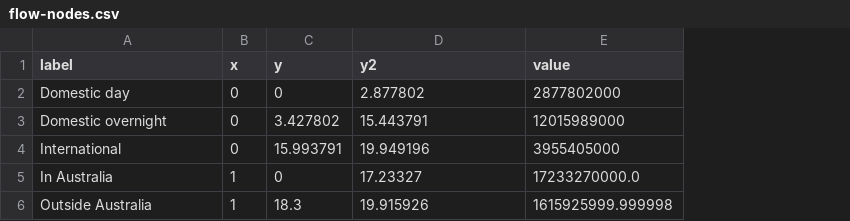
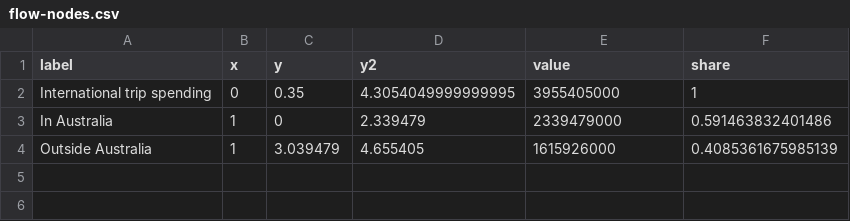
Before and after one commit to 2323-art/fit3179-business-events-tourism, a CSV file: data/flow-nodes.csv, drawn as a sheet; removed rows and columns are numbered as before the commit, all else as after; the diff names each change by its address in the sheet, - before the commit and + after, or states it on an @@ line.

```diff
--- a/data/flow-nodes.csv
+++ b/data/flow-nodes.csv
+column F (share), rows 3-4: 0.591463832401486 | 0.4085361675985139
-row 2: Domestic day | 0 | 0 | 2.877802 | 2877802000
-row 3: Domestic overnight | 0 | 3.427802 | 15.443791 | 12015989000
-row 4: International | 0 | 15.993791 | 19.949196 | 3955405000
+row 2: International trip spending | 0 | 0.35 | 4.3054049999999995 | 3955405000 | 1
-D3 (y2): 17.23327
+D3 (y2): 2.339479
-E3 (value): 17233270000.0
+E3 (value): 2339479000
-C4 (y): 18.3
+C4 (y): 3.039479
-D4 (y2): 19.915926
+D4 (y2): 4.655405
-E4 (value): 1615925999.999998
+E4 (value): 1615926000
```
Also changed, not shown: data/flows.csv, 18 other files.
